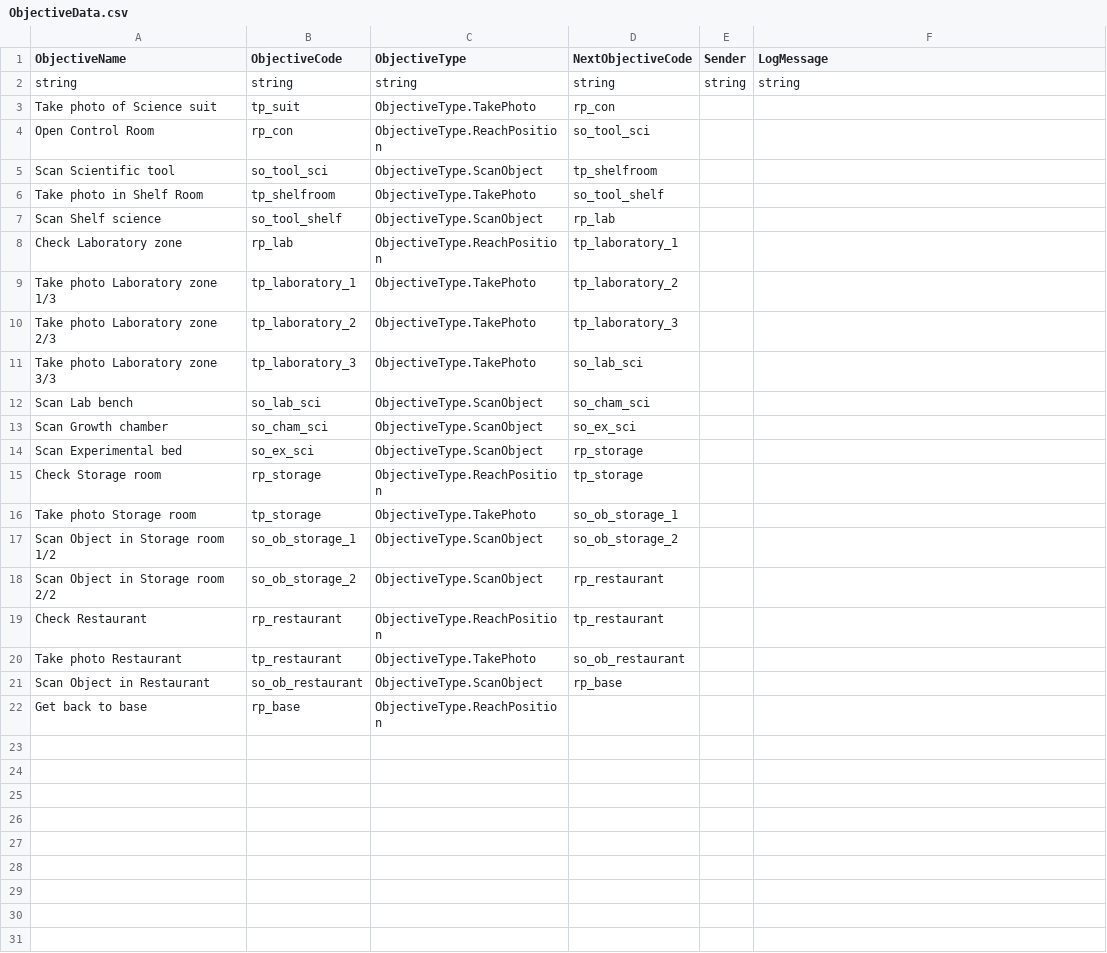
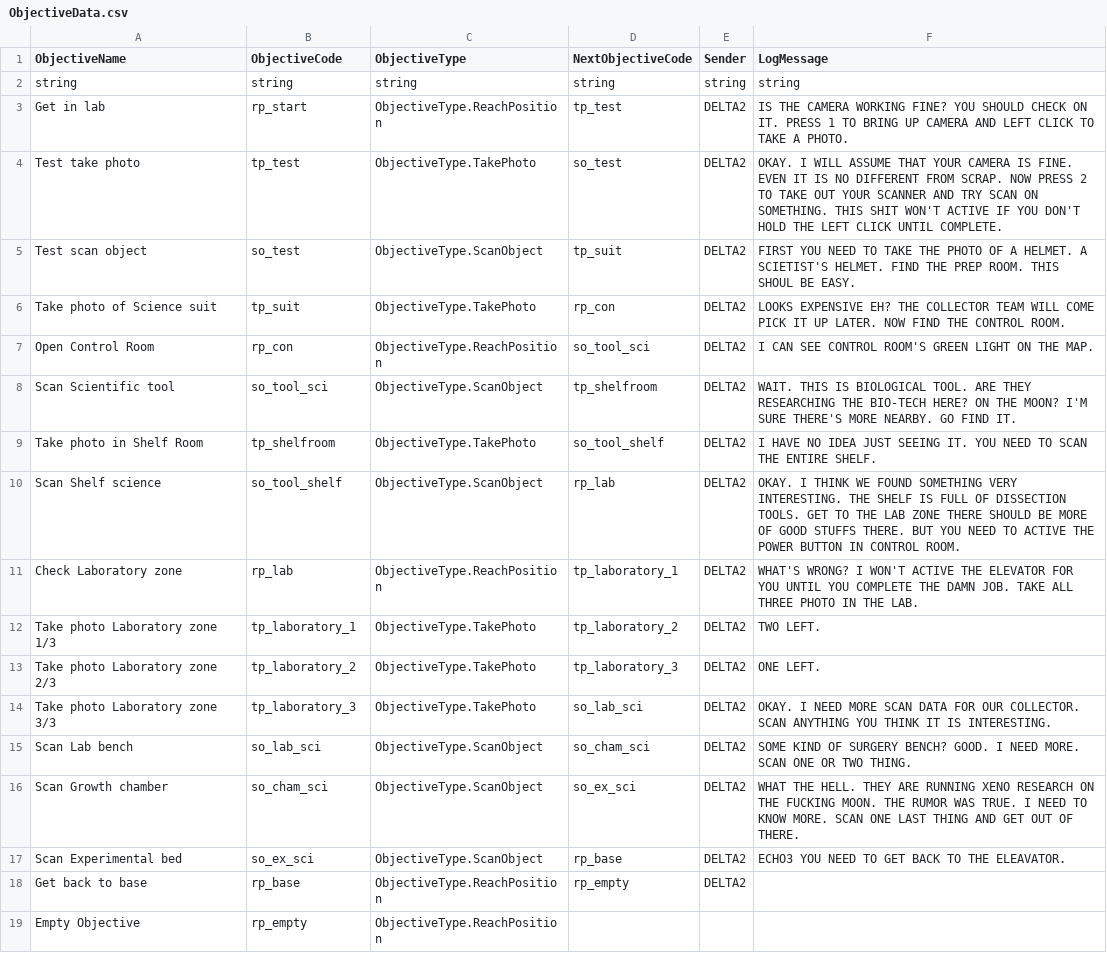
Before and after one commit to panit100/HorrorGameJam2023, a CSV file: Assets/StreamingAssets/Data/CSVData/ObjectiveData.csv, drawn as a sheet.

Commit message:
Add new ObjectiveData

```diff
--- a/Assets/StreamingAssets/Data/CSVData/ObjectiveData.csv
+++ b/Assets/StreamingAssets/Data/CSVData/ObjectiveData.csv
@@ -2,21 +2,18 @@ ObjectiveName,ObjectiveCode,ObjectiveType,NextObjectiveCode,Sender,LogMessage
 string,string,string,string,string,string
-Take photo of Science suit,tp_suit,ObjectiveType.TakePhoto,rp_con,,
-Open Control Room,rp_con,ObjectiveType.ReachPosition,so_tool_sci,,
-Scan Scientific tool,so_tool_sci,ObjectiveType.ScanObject,tp_shelfroom,,
-Take photo in Shelf Room,tp_shelfroom,ObjectiveType.TakePhoto,so_tool_shelf,,
-Scan Shelf science,so_tool_shelf,ObjectiveType.ScanObject,rp_lab,,
-Check Laboratory zone,rp_lab,ObjectiveType.ReachPosition,tp_laboratory_1,,
-Take photo Laboratory zone 1/3,tp_laboratory_1,ObjectiveType.TakePhoto,tp_laboratory_2,,
-Take photo Laboratory zone 2/3,tp_laboratory_2,ObjectiveType.TakePhoto,tp_laboratory_3,,
-Take photo Laboratory zone 3/3,tp_laboratory_3,ObjectiveType.TakePhoto,so_lab_sci,,
-Scan Lab bench,so_lab_sci,ObjectiveType.ScanObject,so_cham_sci,,
-Scan Growth chamber,so_cham_sci,ObjectiveType.ScanObject,so_ex_sci,,
-Scan Experimental bed,so_ex_sci,ObjectiveType.ScanObject,rp_storage,,
-Check Storage room,rp_storage,ObjectiveType.ReachPosition,tp_storage,,
-Take photo Storage room,tp_storage,ObjectiveType.TakePhoto,so_ob_storage_1,,
-Scan Object in Storage room 1/2,so_ob_storage_1,ObjectiveType.ScanObject,so_ob_storage_2,,
-Scan Object in Storage room 2/2,so_ob_storage_2,ObjectiveType.ScanObject,rp_restaurant ,,
-Check Restaurant ,rp_restaurant ,ObjectiveType.ReachPosition,tp_restaurant,,
-Take photo Restaurant,tp_restaurant,ObjectiveType.TakePhoto,so_ob_restaurant,,
-Scan Object in Restaurant,so_ob_restaurant,ObjectiveType.ScanObject,rp_base,,
-Get back to base,rp_base,ObjectiveType.ReachPosition,,,
+Get in lab,rp_start,ObjectiveType.ReachPosition,tp_test,DELTA2,IS THE CAMERA WORKING FINE? YOU SHOULD CHECK ON IT. PRESS 1 TO BRING UP CAMERA AND LEFT CLICK TO TAKE A PHOTO.
+Test take photo,tp_test,ObjectiveType.TakePhoto,so_test,DELTA2,OKAY. I WILL ASSUME THAT YOUR CAMERA IS FINE. EVEN IT IS NO DIFFERENT FROM SCRAP. NOW PRESS 2 TO TAKE OUT YOUR SCANNER AND TRY SCAN ON SOMETHING. THIS SHIT WON'T ACTIVE IF YOU DON'T HOLD THE LEFT CLICK UNTIL COMPLETE.
+Test scan object,so_test,ObjectiveType.ScanObject,tp_suit,DELTA2,FIRST YOU NEED TO TAKE THE PHOTO OF A HELMET. A SCIETIST'S HELMET. FIND THE PREP ROOM. THIS SHOUL BE EASY.
+Take photo of Science suit,tp_suit,ObjectiveType.TakePhoto,rp_con,DELTA2,LOOKS EXPENSIVE EH? THE COLLECTOR TEAM WILL COME PICK IT UP LATER. NOW FIND THE CONTROL ROOM.
+Open Control Room,rp_con,ObjectiveType.ReachPosition,so_tool_sci,DELTA2,I CAN SEE CONTROL ROOM'S GREEN LIGHT ON THE MAP.
+Scan Scientific tool,so_tool_sci,ObjectiveType.ScanObject,tp_shelfroom,DELTA2,WAIT. THIS IS BIOLOGICAL TOOL. ARE THEY RESEARCHING THE BIO-TECH HERE? ON THE MOON? I'M SURE THERE'S MORE NEARBY. GO FIND IT.
+Take photo in Shelf Room,tp_shelfroom,ObjectiveType.TakePhoto,so_tool_shelf,DELTA2,I HAVE NO IDEA JUST SEEING IT. YOU NEED TO SCAN THE ENTIRE SHELF.
+Scan Shelf science,so_tool_shelf,ObjectiveType.ScanObject,rp_lab,DELTA2,OKAY. I THINK WE FOUND SOMETHING VERY INTERESTING. THE SHELF IS FULL OF DISSECTION TOOLS. GET TO THE LAB ZONE THERE SHOULD BE MORE OF GOOD STUFFS THERE. BUT YOU NEED TO ACTIVE THE POWER BUTTON IN CONTROL ROOM.
+Check Laboratory zone,rp_lab,ObjectiveType.ReachPosition,tp_laboratory_1,DELTA2,WHAT'S WRONG? I WON'T ACTIVE THE ELEVATOR FOR YOU UNTIL YOU COMPLETE THE DAMN JOB. TAKE ALL THREE PHOTO IN THE LAB.
+Take photo Laboratory zone 1/3,tp_laboratory_1,ObjectiveType.TakePhoto,tp_laboratory_2,DELTA2,TWO LEFT.
+Take photo Laboratory zone 2/3,tp_laboratory_2,ObjectiveType.TakePhoto,tp_laboratory_3,DELTA2,ONE LEFT.
+Take photo Laboratory zone 3/3,tp_laboratory_3,ObjectiveType.TakePhoto,so_lab_sci,DELTA2,OKAY. I NEED MORE SCAN DATA FOR OUR COLLECTOR. SCAN ANYTHING YOU THINK IT IS INTERESTING.
+Scan Lab bench,so_lab_sci,ObjectiveType.ScanObject,so_cham_sci,DELTA2,SOME KIND OF SURGERY BENCH? GOOD. I NEED MORE. SCAN ONE OR TWO THING.
+Scan Growth chamber,so_cham_sci,ObjectiveType.ScanObject,so_ex_sci,DELTA2,WHAT THE HELL. THEY ARE RUNNING XENO RESEARCH ON THE FUCKING MOON. THE RUMOR WAS TRUE. I NEED TO KNOW MORE. SCAN ONE LAST THING AND GET OUT OF THERE.
+Scan Experimental bed,so_ex_sci,ObjectiveType.ScanObject,rp_base,DELTA2,ECHO3 YOU NEED TO GET BACK TO THE ELEAVATOR.
+Get back to base,rp_base,ObjectiveType.ReachPosition,rp_empty,DELTA2,
+Empty Objective,rp_empty,ObjectiveType.ReachPosition,,,
```
Also changed, not shown: 1 other file.
